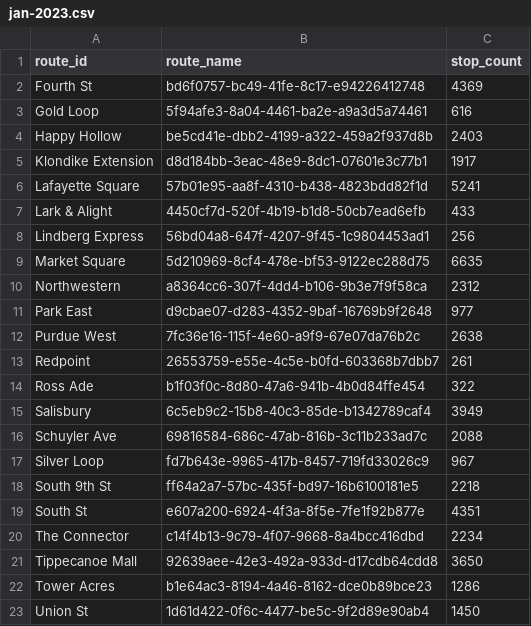
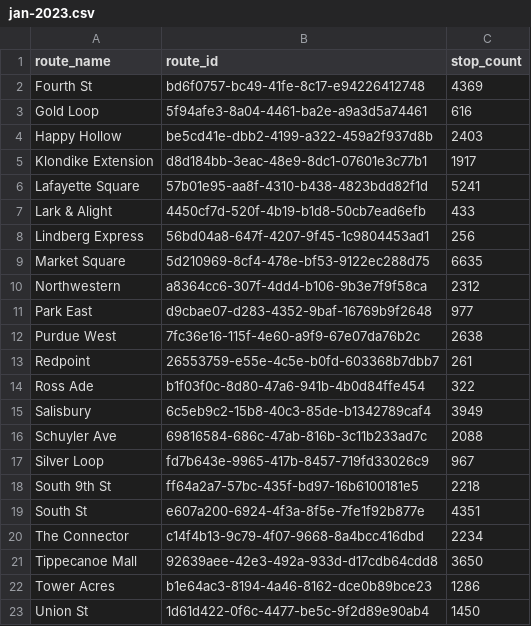
Before and after one commit to HSNA243/CityBusRouteIdentification, a CSV file: jan-2023.csv, drawn as a sheet.

Commit message:
Update jan-2023.csv

```diff
--- a/jan-2023.csv
+++ b/jan-2023.csv
@@ -1,2 +1,2 @@
-route_id,route_name,stop_count
+route_name,route_id,stop_count
 Fourth St,bd6f0757-bc49-41fe-8c17-e94226412748,4369
```
